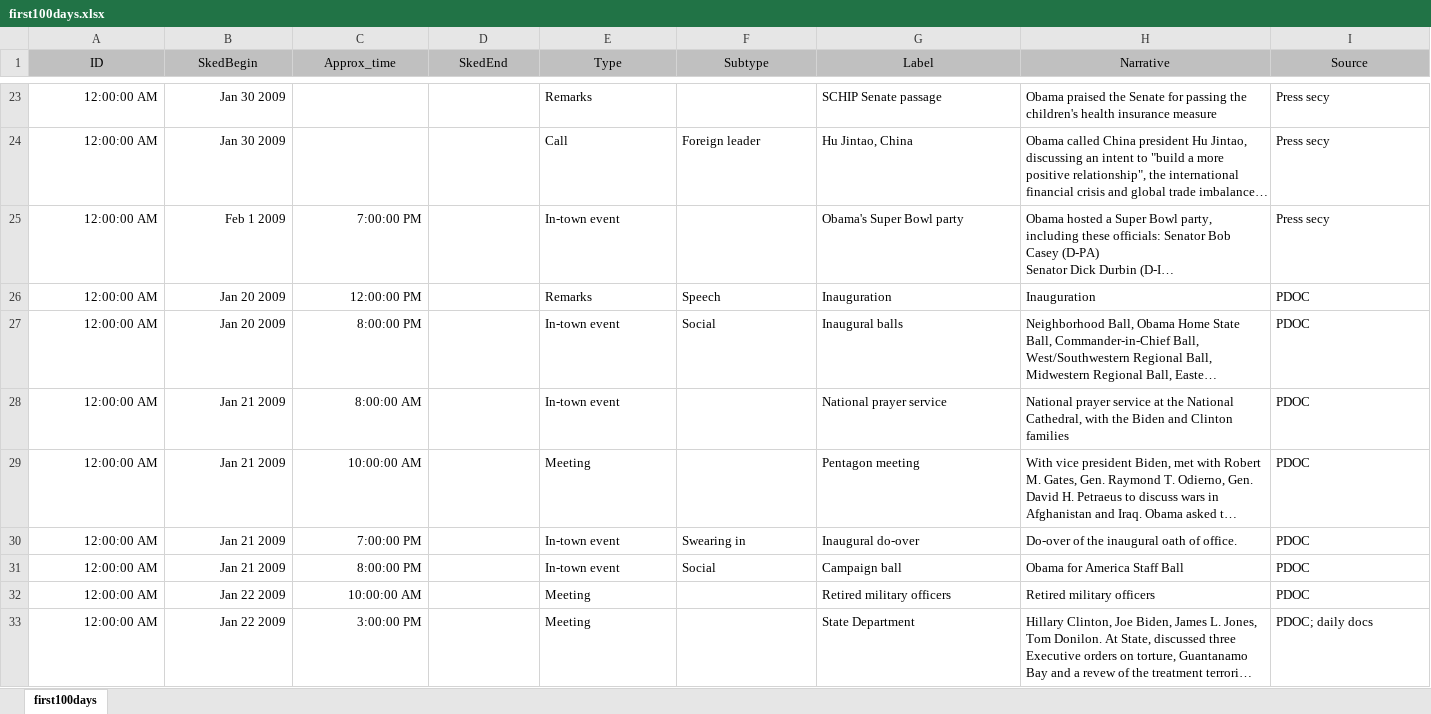
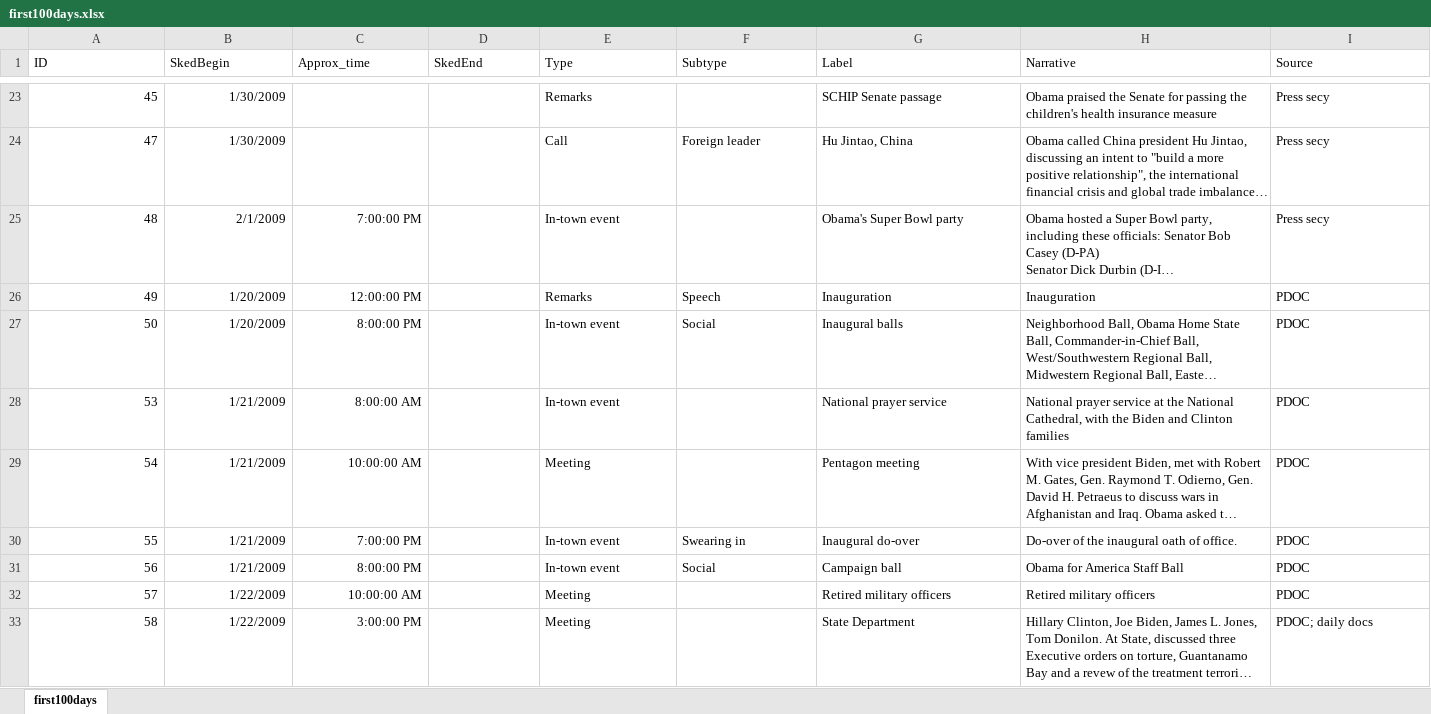
Before and after one commit to cronkitedata/cronkite-docs, an Excel workbook: docs/assets/data/xlexamples/first100days.xlsx, sheet first100days, drawn as a sheet; only a part is shown, gaps mark what is left out; long unchanged cells end in …; values as stored, in another font and other column widths than the file's, no borders; table styles not drawn; the diff covers the shown part only; the diff names each change by its address in the sheet, - before the commit and + after, or states it on an @@ line.

Commit message:
Update first100days.xlsx

```diff
--- a/docs/assets/data/xlexamples/first100days.xlsx (sheet first100days)
+++ b/docs/assets/data/xlexamples/first100days.xlsx (sheet first100days)
@@ A1:I1 fill: #C0C0C0 → none, alignment: center → left @@
-A23 (ID): 12:00:00 AM
+A23 (ID): 45
-B23:B24 (SkedBegin): Jan 30 2009
+B23:B24 (SkedBegin): 1/30/2009
-A24 (ID): 12:00:00 AM
+A24 (ID): 47
-A25 (ID): 12:00:00 AM
+A25 (ID): 48
-B25 (SkedBegin): Feb 1 2009
+B25 (SkedBegin): 2/1/2009
-A26 (ID): 12:00:00 AM
+A26 (ID): 49
-B26:B27 (SkedBegin): Jan 20 2009
+B26:B27 (SkedBegin): 1/20/2009
-A27 (ID): 12:00:00 AM
+A27 (ID): 50
-A28 (ID): 12:00:00 AM
+A28 (ID): 53
-B28:B31 (SkedBegin): Jan 21 2009
+B28:B31 (SkedBegin): 1/21/2009
-A29 (ID): 12:00:00 AM
+A29 (ID): 54
-A30 (ID): 12:00:00 AM
+A30 (ID): 55
-A31 (ID): 12:00:00 AM
+A31 (ID): 56
-A32 (ID): 12:00:00 AM
+A32 (ID): 57
-B32:B33 (SkedBegin): Jan 22 2009
+B32:B33 (SkedBegin): 1/22/2009
-A33 (ID): 12:00:00 AM
+A33 (ID): 58
```
Also changed, not shown: 733 edited cells and cell formats elsewhere in this sheet.
